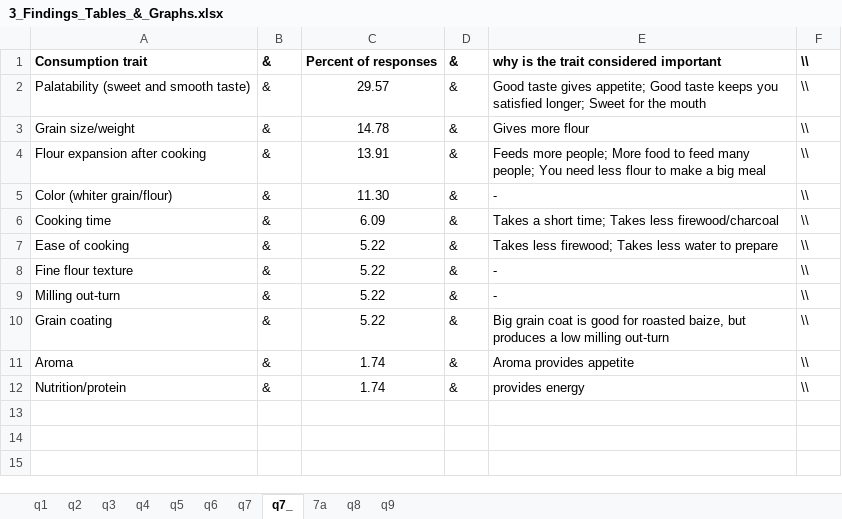
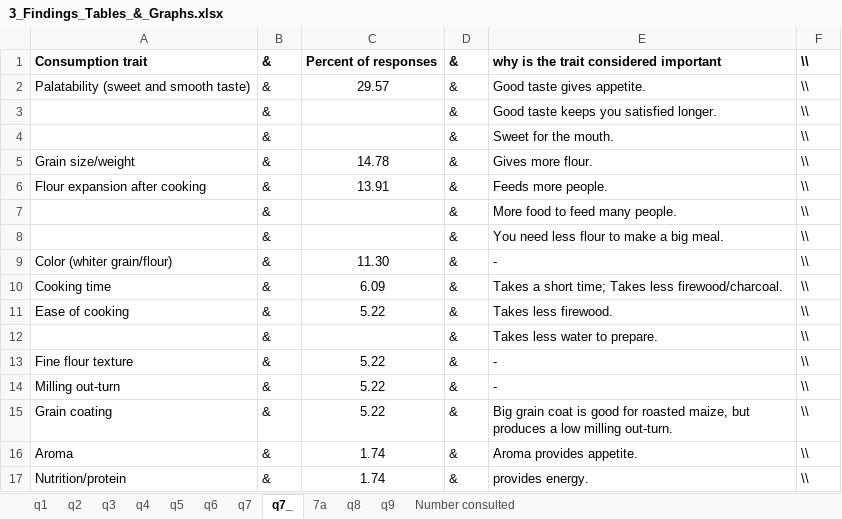
Before and after one commit to bjvca/mippi_UG, an Excel workbook: Qualitative_work/Qualitative_consultations/3_Paper/3_Findings_Tables_&_Graphs.xlsx, sheet q7_, drawn as a sheet; values as stored, in another font and other column widths than the file's, no borders; addresses are those after the commit; the diff names each change by its address in the sheet, - before the commit and + after, or states it on an @@ line.

```diff
--- a/Qualitative_work/Qualitative_consultations/3_Paper/3_Findings_Tables_&_Graphs.xlsx (sheet q7_)
+++ b/Qualitative_work/Qualitative_consultations/3_Paper/3_Findings_Tables_&_Graphs.xlsx (sheet q7_)
+sheet tab: Number consulted
-E2: …taste gives appetite; Good taste keeps you satisfied longer; Sweet for the mouth
+E2: …taste gives appetite.
+row 3:  | & |  | & | Good taste keeps you satisfied longer. | \\
+row 4:  | & |  | & | Sweet for the mouth. | \\
-E5: Gives more flour
+E5: Gives more flour.
-E6: Feeds more people; More food to feed many people; You need less flour to make a big meal
+E6: Feeds more people.
+row 7:  | & |  | & | More food to feed many people. | \\
+row 8:  | & |  | & | You need less flour to make a big meal. | \\
-E10: …Takes less firewood/charcoal
+E10: …Takes less firewood/charcoal.
-E11: Takes less firewood; Takes less water to prepare
+E11: Takes less firewood.
+row 12:  | & |  | & | Takes less water to prepare. | \\
-E15: …for roasted baize, but produces a low milling out-turn
+E15: …for roasted maize, but produces a low milling out-turn.
-E16: Aroma provides appetite
+E16: Aroma provides appetite.
-E17: provides energy
+E17: provides energy.
```
Also changed, not shown: sheet q1, charts or pictures, 2 other files.
